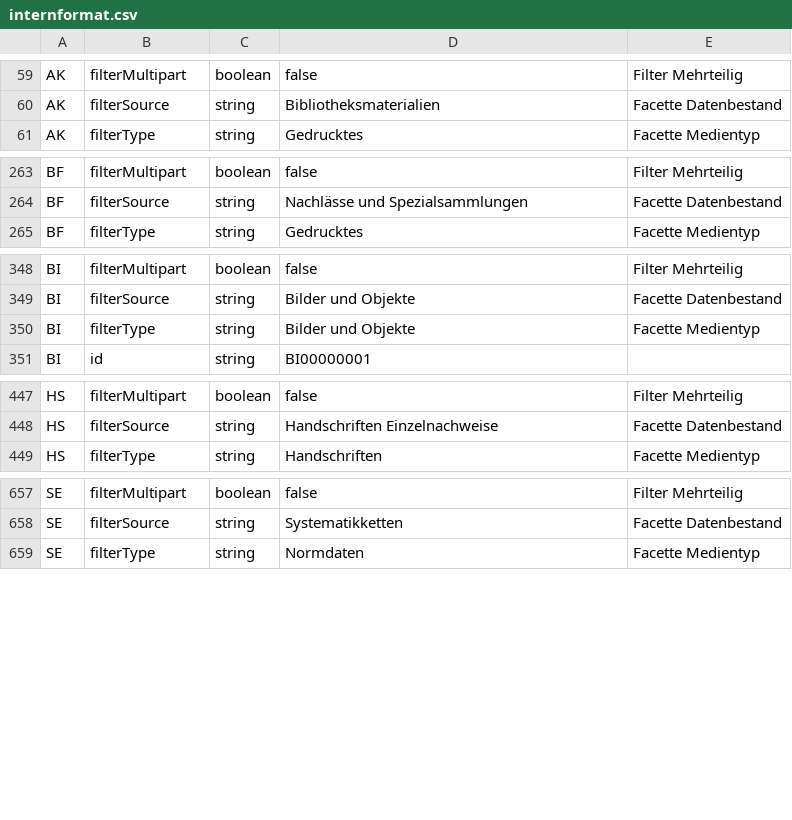
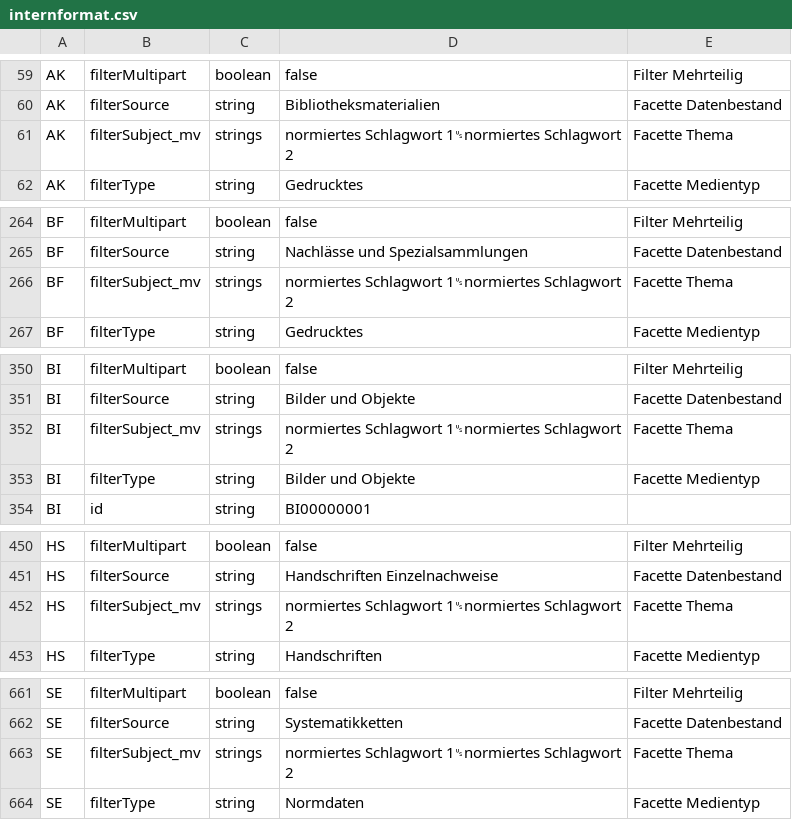
Before and after one commit to dla-marbach/dla-opac-transform, a CSV file: docs/internformat.csv, drawn as a sheet; only a part is shown, gaps mark what is left out; the diff names each change by its address in the sheet, - before the commit and + after, or states it on an @@ line.

```diff
--- a/docs/internformat.csv
+++ b/docs/internformat.csv
+row 61: AK | filterSubject_mv | strings | normiertes Schlagwort 1␟normiertes Schlagwort 2 | Facette Thema
+row 266: BF | filterSubject_mv | strings | normiertes Schlagwort 1␟normiertes Schlagwort 2 | Facette Thema
+row 352: BI | filterSubject_mv | strings | normiertes Schlagwort 1␟normiertes Schlagwort 2 | Facette Thema
+row 452: HS | filterSubject_mv | strings | normiertes Schlagwort 1␟normiertes Schlagwort 2 | Facette Thema
+row 663: SE | filterSubject_mv | strings | normiertes Schlagwort 1␟normiertes Schlagwort 2 | Facette Thema
```
Also changed, not shown: example/output/ak.csv, example/output/bf.csv, 19 other files.
